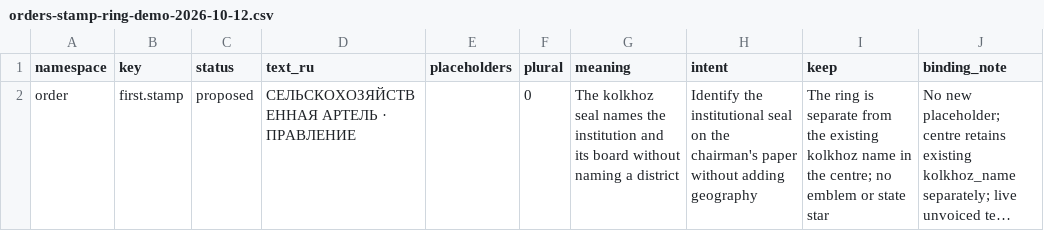
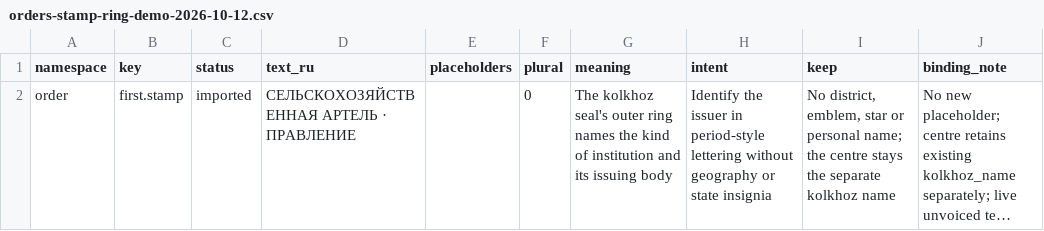
Before and after one commit to algb006/kolkhoz_rpg, a CSV file: manual/texts/orders-stamp-ring-demo-2026-10-12.csv, drawn as a sheet; long unchanged cells end in …; the diff names each change by its address in the sheet, - before the commit and + after, or states it on an @@ line.

```diff
--- a/manual/texts/orders-stamp-ring-demo-2026-10-12.csv
+++ b/manual/texts/orders-stamp-ring-demo-2026-10-12.csv
-C2 (status): proposed
+C2 (status): imported
-G2 (meaning): The kolkhoz seal names the institution and its board without naming a district
+G2 (meaning): The kolkhoz seal's outer ring names the kind of institution and its issuing body
-H2 (intent): Identify the institutional seal on the chairman's paper without adding geography
+H2 (intent): Identify the issuer in period-style lettering without geography or state insignia
-I2 (keep): The ring is separate from the existing kolkhoz name in the centre; no emblem or state star
+I2 (keep): No district, emblem, star or personal name; the centre stays the separate kolkhoz name
```
Also changed, not shown: 2 other files.
